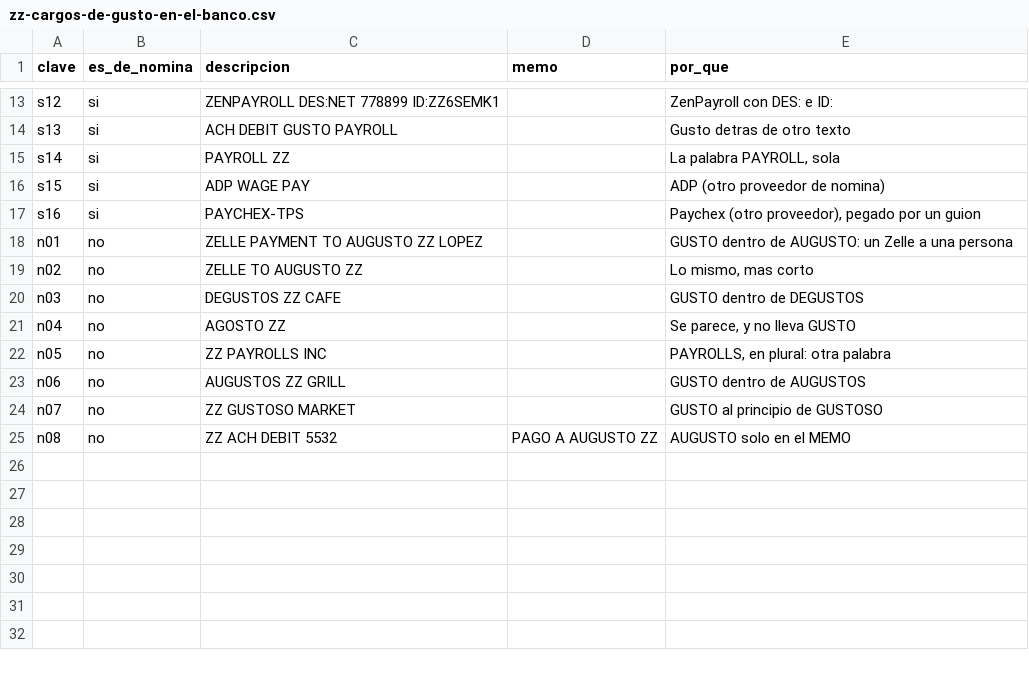
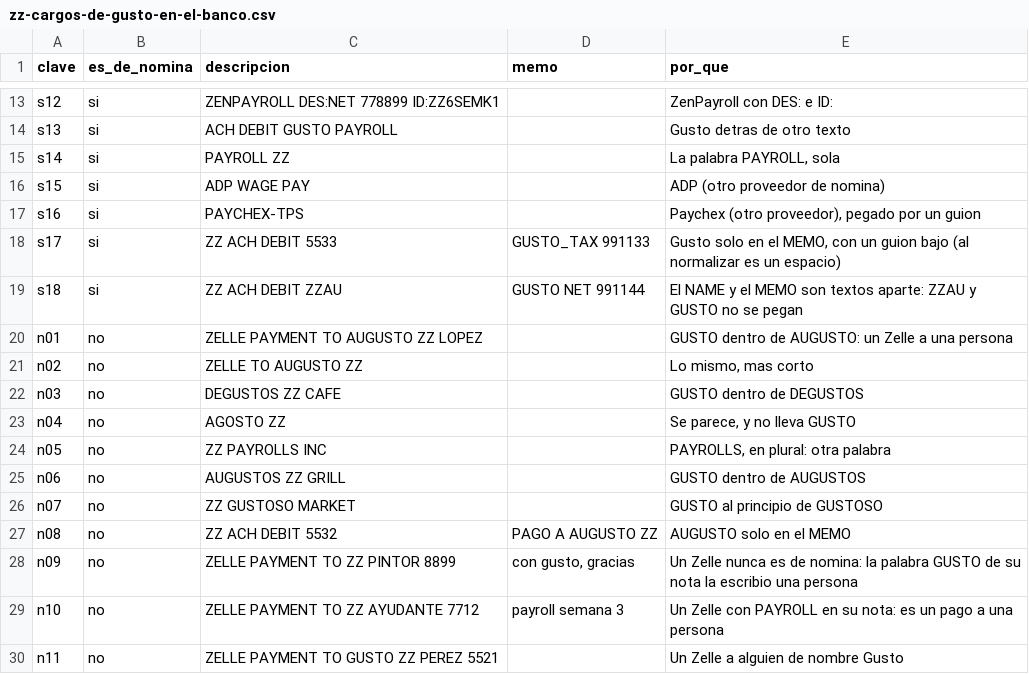
Before and after one commit to edgararboleya-rgb/max-power-panel, a CSV file: pruebas/conta/nomina/zz-cargos-de-gusto-en-el-banco.csv, drawn as a sheet; only a part is shown, gaps mark what is left out.

```diff
--- a/pruebas/conta/nomina/zz-cargos-de-gusto-en-el-banco.csv
+++ b/pruebas/conta/nomina/zz-cargos-de-gusto-en-el-banco.csv
@@ -17,2 +17,4 @@ s15,si,"ADP WAGE PAY",,"ADP (otro proveedor de nomina)"
 s16,si,"PAYCHEX-TPS",,"Paychex (otro proveedor), pegado por un guion"
+s17,si,"ZZ ACH DEBIT 5533","GUSTO_TAX 991133","Gusto solo en el MEMO, con un guion bajo (al normalizar es un espacio)"
+s18,si,"ZZ ACH DEBIT ZZAU","GUSTO NET 991144","El NAME y el MEMO son textos aparte: ZZAU y GUSTO no se pegan"
 n01,no,"ZELLE PAYMENT TO AUGUSTO ZZ LOPEZ",,"GUSTO dentro de AUGUSTO: un Zelle a una persona"
@@ -25 +27,4 @@ n07,no,"ZZ GUSTOSO MARKET",,"GUSTO al principio de GUSTOSO"
 n08,no,"ZZ ACH DEBIT 5532","PAGO A AUGUSTO ZZ","AUGUSTO solo en el MEMO"
+n09,no,"ZELLE PAYMENT TO ZZ PINTOR 8899","con gusto, gracias","Un Zelle nunca es de nomina: la palabra GUSTO de su nota la escribio una persona"
+n10,no,"ZELLE PAYMENT TO ZZ AYUDANTE 7712","payroll semana 3","Un Zelle con PAYROLL en su nota: es un pago a una persona"
+n11,no,"ZELLE PAYMENT TO GUSTO ZZ PEREZ 5521",,"Un Zelle a alguien de nombre Gusto"
```
Also changed, not shown: 31 other files.
